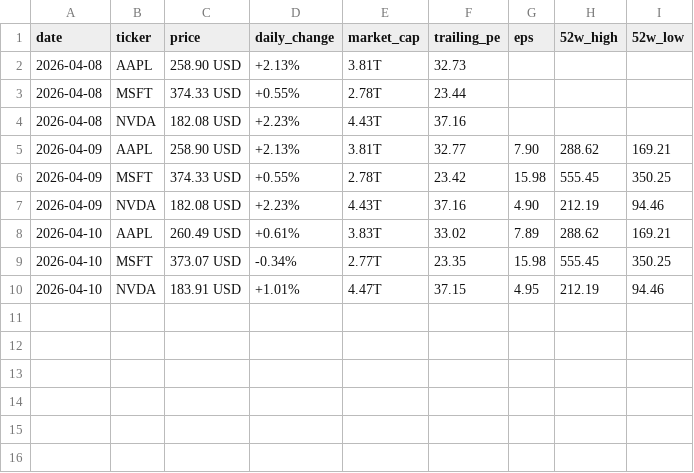
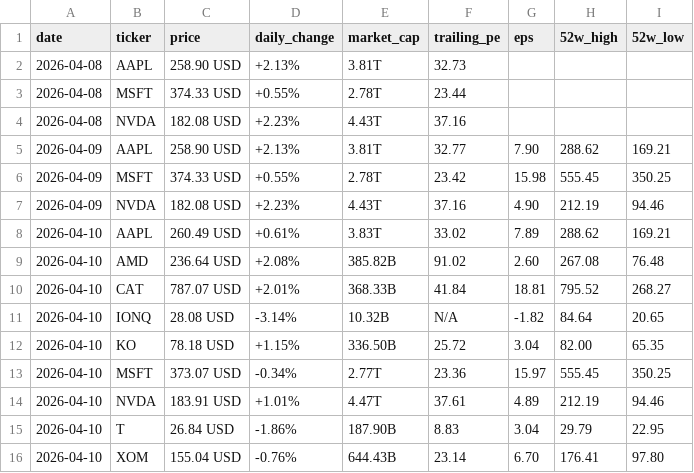
Before and after one commit to parkjunhee0510/pkrich, a CSV file: output/data/price_history.csv, drawn as a sheet.

```diff
--- a/output/data/price_history.csv
+++ b/output/data/price_history.csv
@@ -8,3 +8,9 @@ date,ticker,price,daily_change,market_cap,trailing_pe,eps,52w_high,52w_low
 2026-04-10,AAPL,260.49 USD,+0.61%,3.83T,33.02,7.89,288.62,169.21
-2026-04-10,MSFT,373.07 USD,-0.34%,2.77T,23.35,15.98,555.45,350.25
-2026-04-10,NVDA,183.91 USD,+1.01%,4.47T,37.15,4.95,212.19,94.46
+2026-04-10,AMD,236.64 USD,+2.08%,385.82B,91.02,2.60,267.08,76.48
+2026-04-10,CAT,787.07 USD,+2.01%,368.33B,41.84,18.81,795.52,268.27
+2026-04-10,IONQ,28.08 USD,-3.14%,10.32B,N/A,-1.82,84.64,20.65
+2026-04-10,KO,78.18 USD,+1.15%,336.50B,25.72,3.04,82.00,65.35
+2026-04-10,MSFT,373.07 USD,-0.34%,2.77T,23.36,15.97,555.45,350.25
+2026-04-10,NVDA,183.91 USD,+1.01%,4.47T,37.61,4.89,212.19,94.46
+2026-04-10,T,26.84 USD,-1.86%,187.90B,8.83,3.04,29.79,22.95
+2026-04-10,XOM,155.04 USD,-0.76%,644.43B,23.14,6.70,176.41,97.80
```
Also changed, not shown: output/data/signal_tracker.csv, 56 other files.
